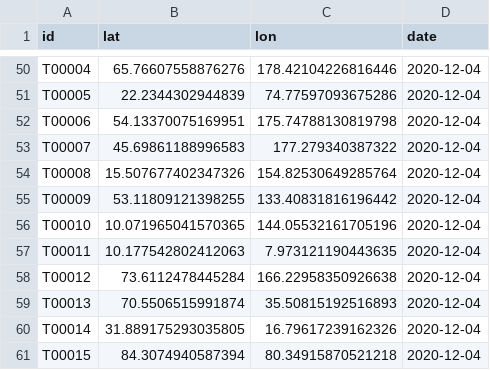
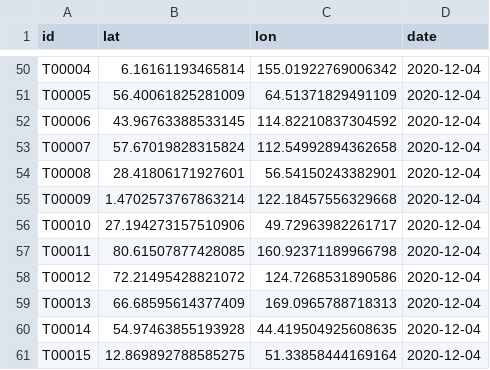
Before and after one commit to hamishgibbs/espanola_tortoise_release, a CSV file: docs/data/test_data.csv, drawn as a sheet; only a part is shown, gaps mark what is left out; the diff covers the shown part only; the diff names each change by its address in the sheet, - before the commit and + after, or states it on an @@ line.

```diff
--- a/docs/data/test_data.csv
+++ b/docs/data/test_data.csv
-B50 (lat): 65.76607558876276
+B50 (lat): 6.16161193465814
-C50 (lon): 178.42104226816446
+C50 (lon): 155.01922769006342
-B51 (lat): 22.2344302944839
+B51 (lat): 56.40061825281009
-C51 (lon): 74.77597093675286
+C51 (lon): 64.51371829491109
-B52 (lat): 54.13370075169951
+B52 (lat): 43.96763388533145
-C52 (lon): 175.74788130819798
+C52 (lon): 114.82210837304592
-B53 (lat): 45.69861188996583
+B53 (lat): 57.67019828315824
-C53 (lon): 177.279340387322
+C53 (lon): 112.54992894362658
-B54 (lat): 15.507677402347326
+B54 (lat): 28.41806171927601
-C54 (lon): 154.82530649285764
+C54 (lon): 56.54150243382901
-B55 (lat): 53.11809121398255
+B55 (lat): 1.4702573767863214
-C55 (lon): 133.40831816196442
+C55 (lon): 122.18457556329668
-B56 (lat): 10.071965041570365
+B56 (lat): 27.194273157510906
-C56 (lon): 144.05532161705196
+C56 (lon): 49.72963982261717
-B57 (lat): 10.177542802412063
+B57 (lat): 80.61507877428085
-C57 (lon): 7.973121190443635
+C57 (lon): 160.92371189966798
-B58 (lat): 73.6112478445284
+B58 (lat): 72.21495428821072
-C58 (lon): 166.22958350926638
+C58 (lon): 124.7268531890586
-B59 (lat): 70.5506515991874
+B59 (lat): 66.68595614377409
-C59 (lon): 35.50815192516893
+C59 (lon): 169.0965788718313
-B60 (lat): 31.889175293035805
+B60 (lat): 54.97463855193928
-C60 (lon): 16.79617239162326
+C60 (lon): 44.419504925608635
-B61 (lat): 84.3074940587394
+B61 (lat): 12.869892788585275
-C61 (lon): 80.34915870521218
+C61 (lon): 51.33858444169164
```
Also changed, not shown: 96 edited cells elsewhere in this file, data/test_data.csv, 4 other files.
